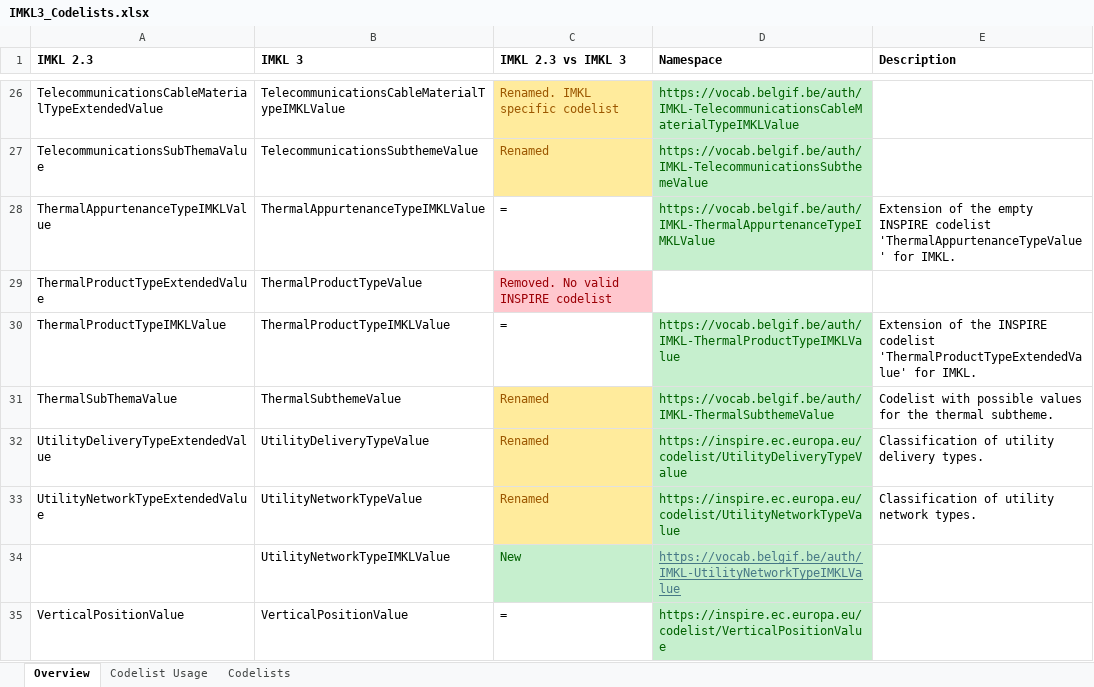
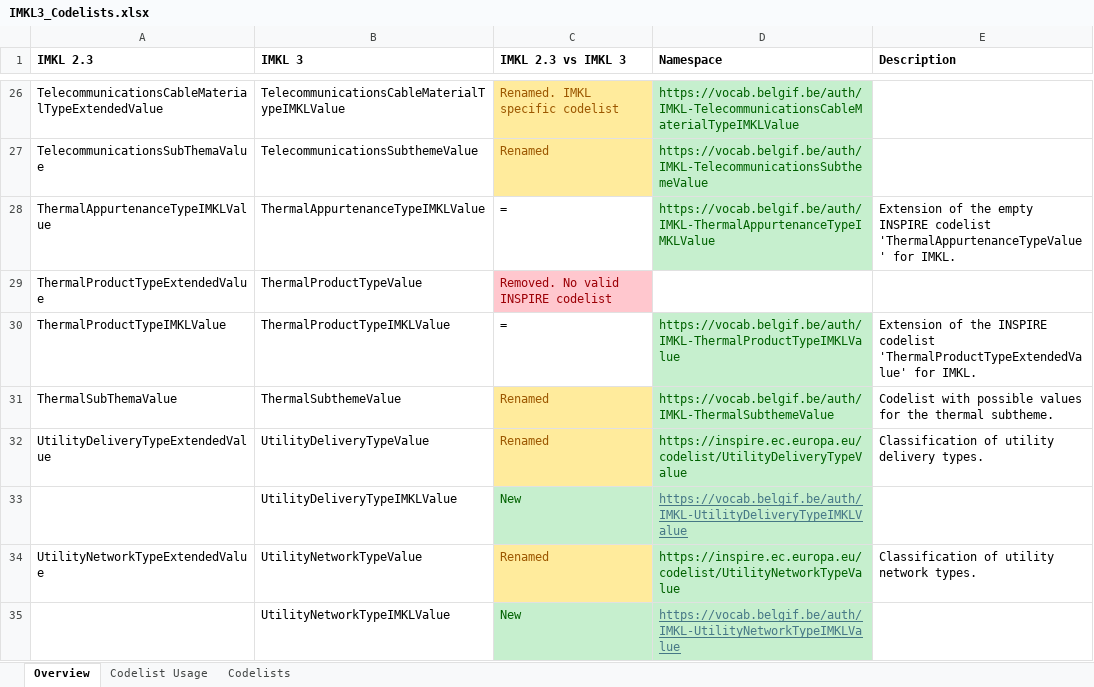
Before and after one commit to belgif/ICEGthema-imkl, an Excel workbook: implementation/IMKL3_Codelists.xlsx, sheet Overview, drawn as a sheet; only a part is shown, gaps mark what is left out; the shorter side is filled out with more unchanged rows; values as stored, in another font and other column widths than the file's, no borders; the diff names each change by its address in the sheet, - before the commit and + after, or states it on an @@ line.

Commit message:
Add UtilityDeliveryTypeIMKLValue codelist

```diff
--- a/implementation/IMKL3_Codelists.xlsx (sheet Overview)
+++ b/implementation/IMKL3_Codelists.xlsx (sheet Overview)
+row 33:  | UtilityDeliveryTypeIMKLValue | New | https://vocab.belgif.be/auth/IMKL-UtilityDeliveryTypeIMKLValue
```
Also changed, not shown: sheet Codelist Usage, sheet Codelists, formulas that keep their value.
